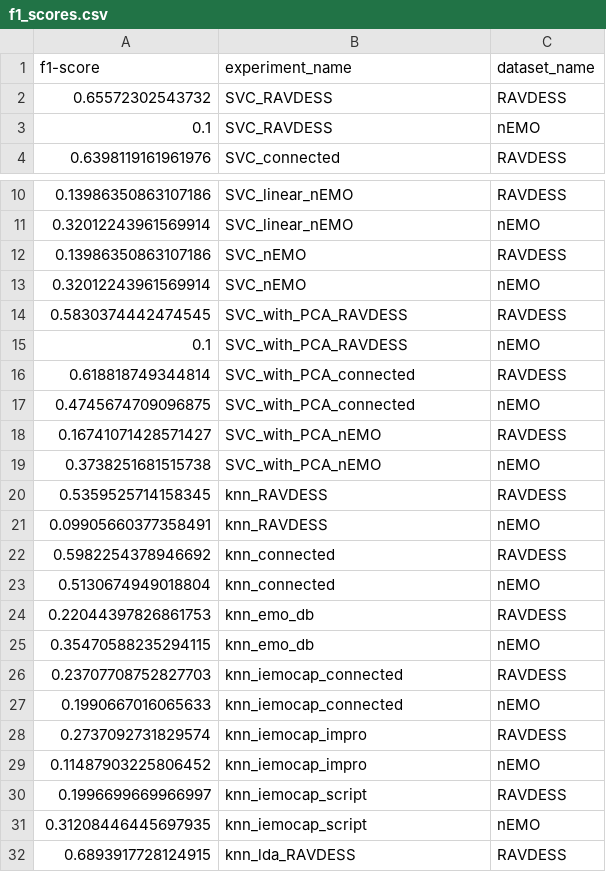
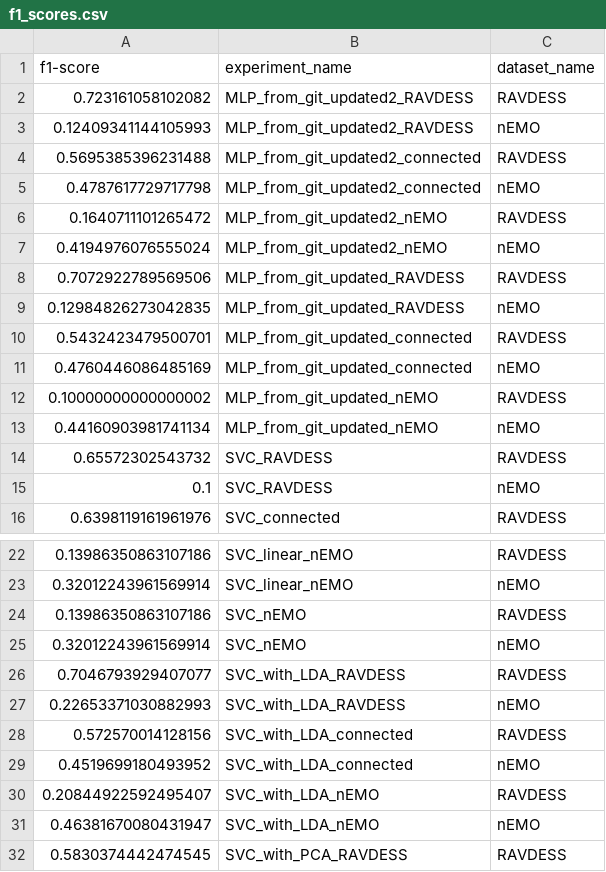
Before and after one commit to Pamdzia/praktyki-techmo, a CSV file: experiments_results/1507/f1_scores.csv, drawn as a sheet; only a part is shown, gaps mark what is left out; the shorter side is filled out with more unchanged rows.

Commit message:
Added mlp keras to testing and results

```diff
--- a/experiments_results/1507/f1_scores.csv
+++ b/experiments_results/1507/f1_scores.csv
@@ -1,2 +1,14 @@
 f1-score,experiment_name,dataset_name
+0.723161058102082,MLP_from_git_updated2_RAVDESS,RAVDESS
+0.12409341144105993,MLP_from_git_updated2_RAVDESS,nEMO
+0.5695385396231488,MLP_from_git_updated2_connected,RAVDESS
+0.4787617729717798,MLP_from_git_updated2_connected,nEMO
+0.1640711101265472,MLP_from_git_updated2_nEMO,RAVDESS
+0.4194976076555024,MLP_from_git_updated2_nEMO,nEMO
+0.7072922789569506,MLP_from_git_updated_RAVDESS,RAVDESS
+0.12984826273042835,MLP_from_git_updated_RAVDESS,nEMO
+0.5432423479500701,MLP_from_git_updated_connected,RAVDESS
+0.4760446086485169,MLP_from_git_updated_connected,nEMO
+0.10000000000000002,MLP_from_git_updated_nEMO,RAVDESS
+0.44160903981741134,MLP_from_git_updated_nEMO,nEMO
 0.65572302543732,SVC_RAVDESS,RAVDESS
@@ -13,2 +25,8 @@ f1-score,experiment_name,dataset_name
 0.32012243961569914,SVC_nEMO,nEMO
+0.7046793929407077,SVC_with_LDA_RAVDESS,RAVDESS
+0.22653371030882993,SVC_with_LDA_RAVDESS,nEMO
+0.572570014128156,SVC_with_LDA_connected,RAVDESS
+0.4519699180493952,SVC_with_LDA_connected,nEMO
+0.20844922592495407,SVC_with_LDA_nEMO,RAVDESS
+0.46381670080431947,SVC_with_LDA_nEMO,nEMO
 0.5830374442474545,SVC_with_PCA_RAVDESS,RAVDESS
```
Also changed, not shown: 55 other files.
